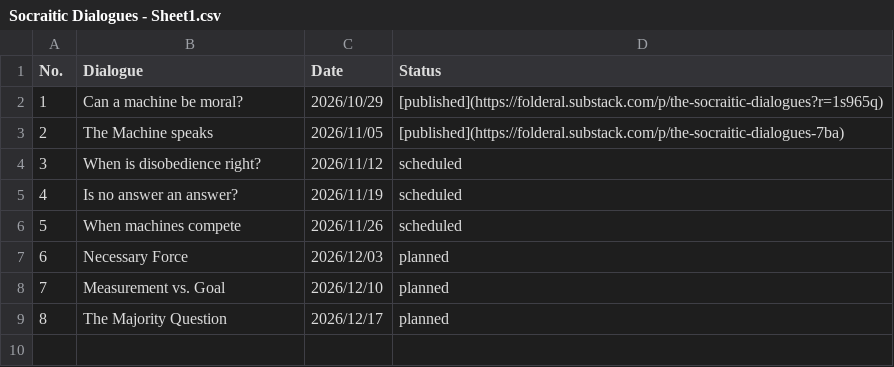
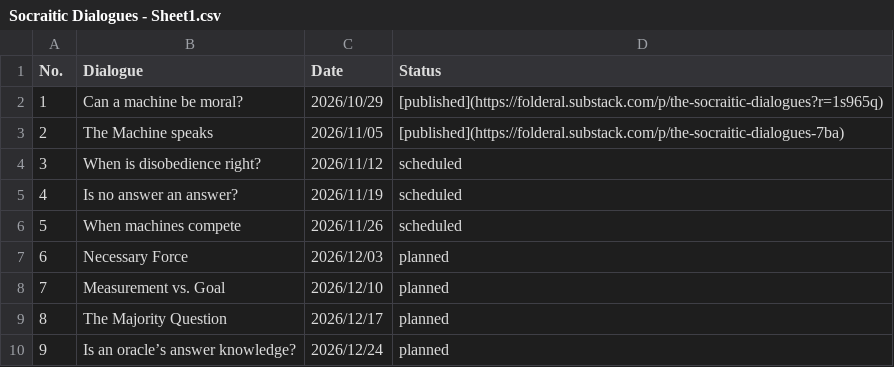
Before and after one commit to JeffML/socraitic_index, a CSV file: Socraitic Dialogues - Sheet1.csv, drawn as a sheet; the diff names each change by its address in the sheet, - before the commit and + after, or states it on an @@ line.

Commit message:
Add new dialogue entry to Socraitic Dialogues
Added a new dialogue entry for 'Is an oracle’s answer knowledge?' with a planned date.

```diff
--- a/Socraitic Dialogues - Sheet1.csv
+++ b/Socraitic Dialogues - Sheet1.csv
+row 10: 9 | Is an oracle’s answer knowledge? | 2026/12/24 | planned
```
